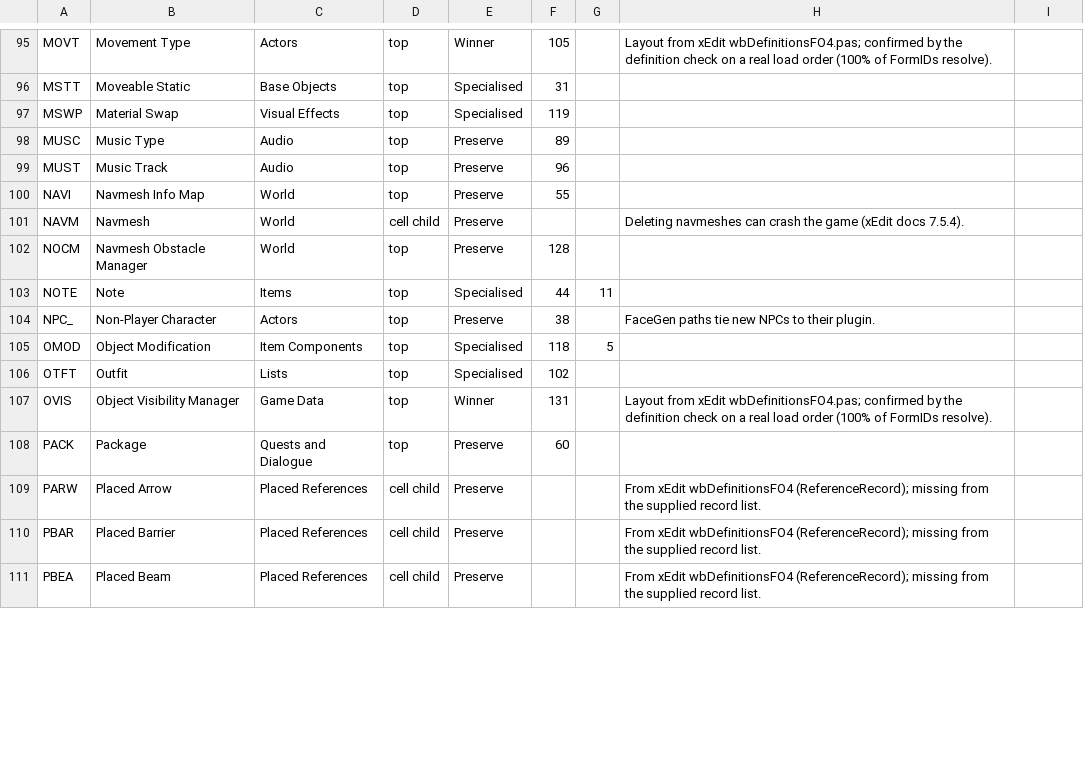
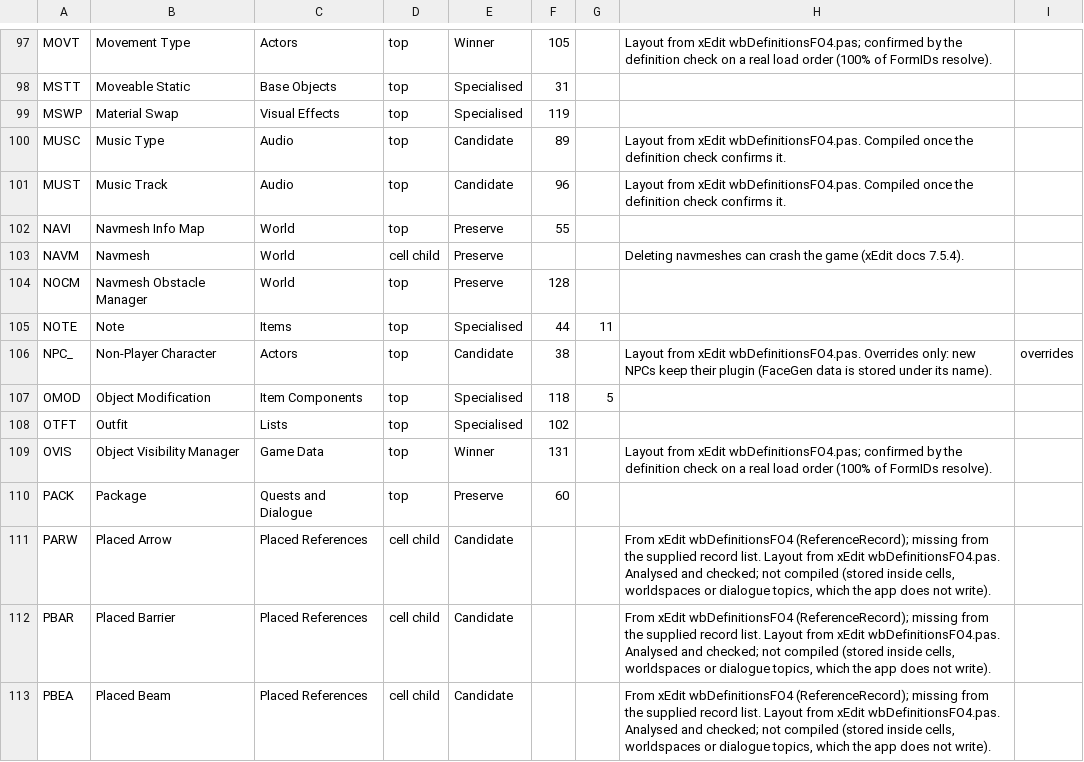
Before and after one commit to LordRichardCL/Fallout_4_Multiplexer_Renewed, a CSV file: resources/record_catalogue.csv, drawn as a sheet; only a part is shown, gaps mark what is left out; the diff covers the shown part only.

```diff
--- a/resources/record_catalogue.csv
+++ b/resources/record_catalogue.csv
@@ -97,4 +99,4 @@ MSTT,Moveable Static,Base Objects,top,Specialised,31,,
 MSWP,Material Swap,Visual Effects,top,Specialised,119,,
-MUSC,Music Type,Audio,top,Preserve,89,,
-MUST,Music Track,Audio,top,Preserve,96,,
+MUSC,Music Type,Audio,top,Candidate,89,,Layout from xEdit wbDefinitionsFO4.pas. Compiled once the definition check confirms it.
+MUST,Music Track,Audio,top,Candidate,96,,Layout from xEdit wbDefinitionsFO4.pas. Compiled once the definition check confirms it.
 NAVI,Navmesh Info Map,World,top,Preserve,55,,
@@ -103,3 +105,3 @@ NOCM,Navmesh Obstacle Manager,World,top,Preserve,128,,
 NOTE,Note,Items,top,Specialised,44,11,
-NPC_,Non-Player Character,Actors,top,Preserve,38,,FaceGen paths tie new NPCs to their plugin.
+NPC_,Non-Player Character,Actors,top,Candidate,38,,Layout from xEdit wbDefinitionsFO4.pas. Overrides only: new NPCs keep their plugin (FaceGen data is stored under its name).,overrides
 OMOD,Object Modification,Item Components,top,Specialised,118,5,
@@ -108,4 +110,4 @@ OVIS,Object Visibility Manager,Game Data,top,Winner,131,,Layout from xEdit wbDef
 PACK,Package,Quests and Dialogue,top,Preserve,60,,
-PARW,Placed Arrow,Placed References,cell child,Preserve,,,From xEdit wbDefinitionsFO4 (ReferenceRecord); missing from the supplied record list.
-PBAR,Placed Barrier,Placed References,cell child,Preserve,,,From xEdit wbDefinitionsFO4 (ReferenceRecord); missing from the supplied record list.
-PBEA,Placed Beam,Placed References,cell child,Preserve,,,From xEdit wbDefinitionsFO4 (ReferenceRecord); missing from the supplied record list.
+PARW,Placed Arrow,Placed References,cell child,Candidate,,,"From xEdit wbDefinitionsFO4 (ReferenceRecord); missing from the supplied record list. Layout from xEdit wbDefinitionsFO4.pas. Analysed and checked; not compiled (stored inside cells, worldspaces or dialogue topics, which the app does not write)."
+PBAR,Placed Barrier,Placed References,cell child,Candidate,,,"From xEdit wbDefinitionsFO4 (ReferenceRecord); missing from the supplied record list. Layout from xEdit wbDefinitionsFO4.pas. Analysed and checked; not compiled (stored inside cells, worldspaces or dialogue topics, which the app does not write)."
+PBEA,Placed Beam,Placed References,cell child,Candidate,,,"From xEdit wbDefinitionsFO4 (ReferenceRecord); missing from the supplied record list. Layout from xEdit wbDefinitionsFO4.pas. Analysed and checked; not compiled (stored inside cells, worldspaces or dialogue topics, which the app does not write)."
```
Also changed, not shown: 2 added rows and 86 edited cells elsewhere in this file, 16 other files.
